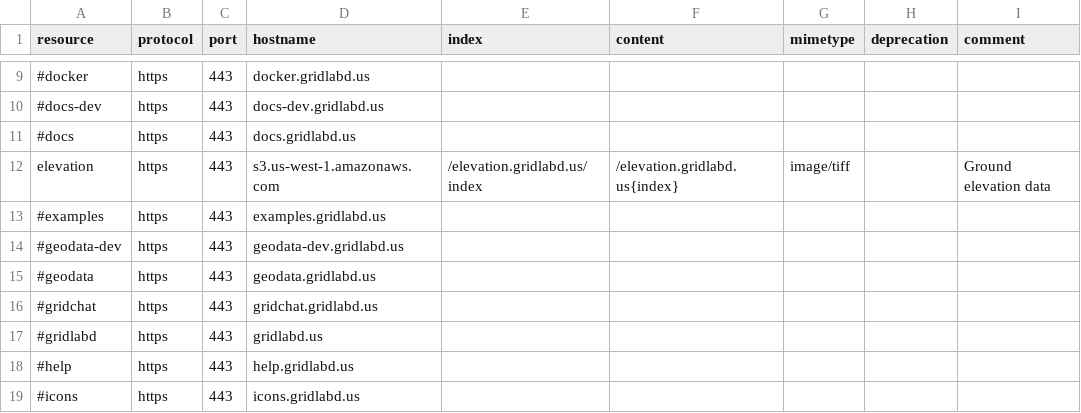
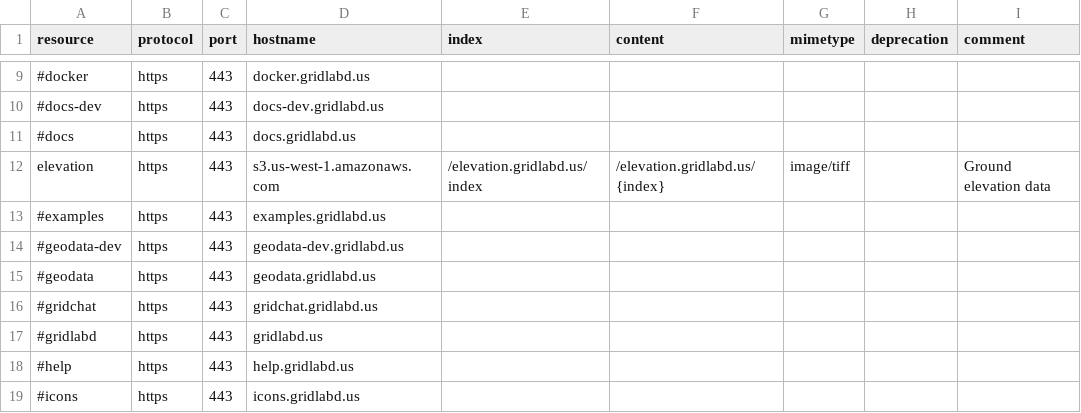
Before and after one commit to arras-energy/gridlabd, a CSV file: runtime/resource.csv, drawn as a sheet; only a part is shown, gaps mark what is left out; the diff names each change by its address in the sheet, - before the commit and + after, or states it on an @@ line.

```diff
--- a/runtime/resource.csv
+++ b/runtime/resource.csv
-F12 (content): /elevation.gridlabd.us{index}
+F12 (content): /elevation.gridlabd.us/{index}
```
Also changed, not shown: 5 other files.
